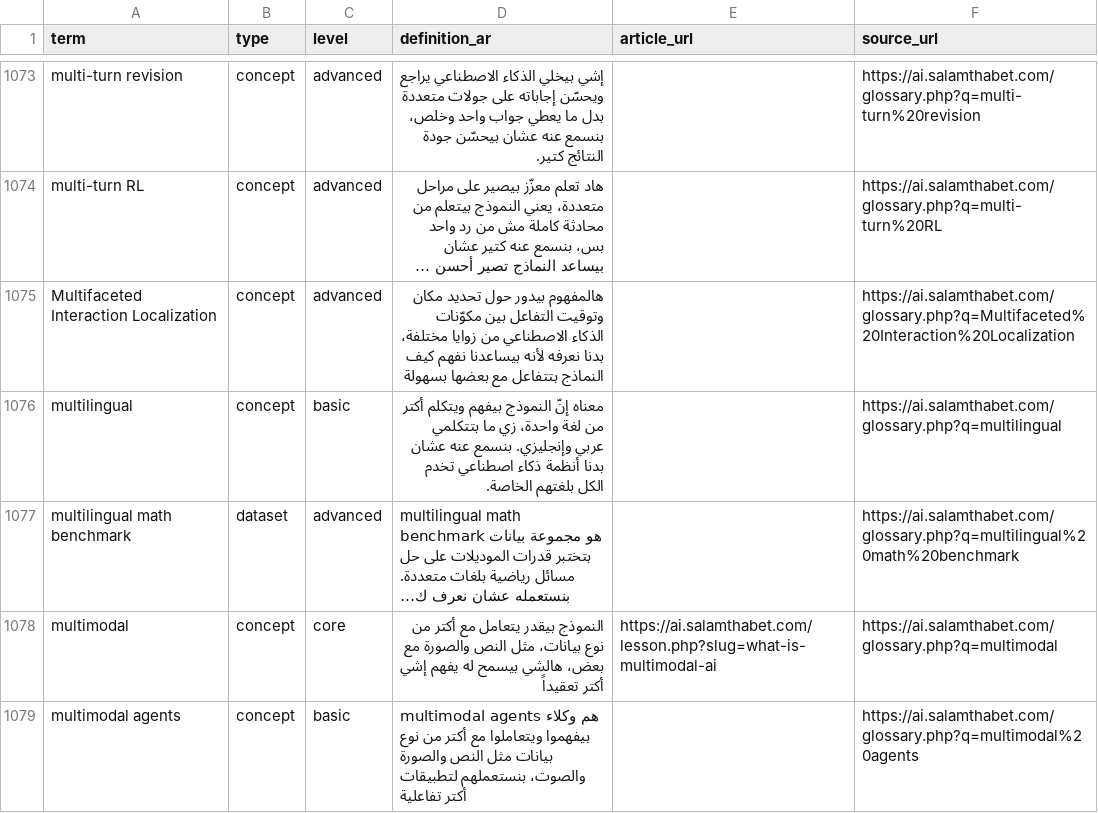
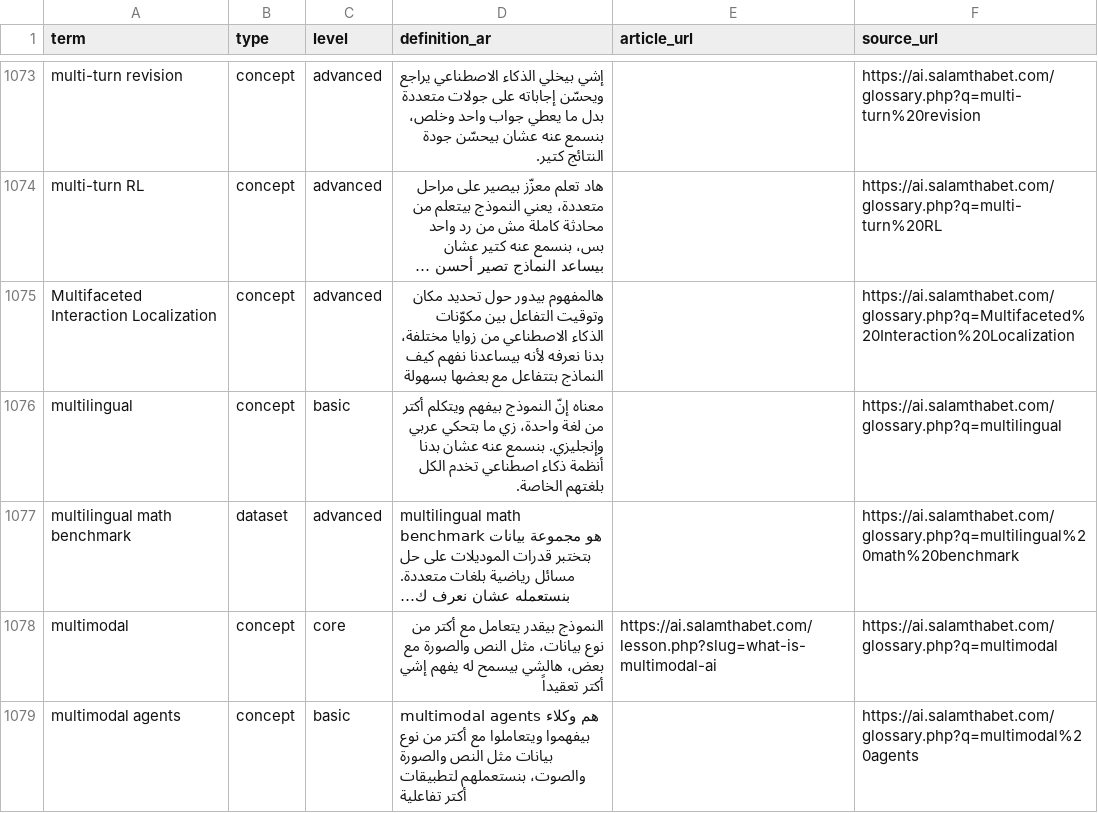
Before and after one commit to salamthabet95/arabic-ai-glossary, a CSV file: data/glossary.csv, drawn as a sheet; only a part is shown, gaps mark what is left out; long unchanged cells end in …; the diff covers the shown part only; the diff names each change by its address in the sheet, - before the commit and + after, or states it on an @@ line.

```diff
--- a/data/glossary.csv
+++ b/data/glossary.csv
-D1076 (definition_ar): …زي ما بتتكلمي عربي وإنجليزي.…
+D1076 (definition_ar): …زي ما بتحكي عربي وإنجليزي.…
```
Also changed, not shown: 11 edited cells elsewhere in this file, 4 other files.
